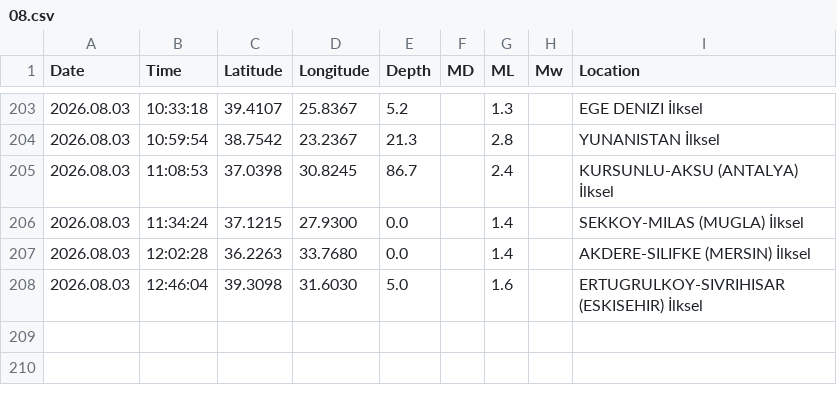
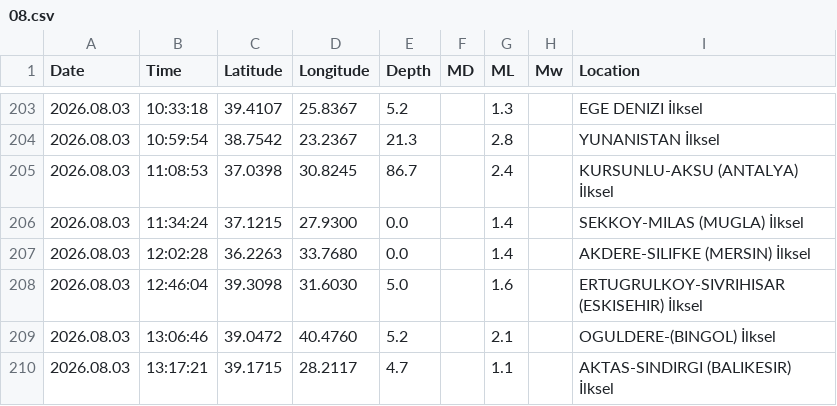
Before and after one commit to sukruozan/turkiye-guncel-deprem-verisi, a CSV file: 2026/08.csv, drawn as a sheet; only a part is shown, gaps mark what is left out; the diff names each change by its address in the sheet, - before the commit and + after, or states it on an @@ line.

Commit message:
Automated Commit

```diff
--- a/2026/08.csv
+++ b/2026/08.csv
+row 209: 2026.08.03 | 13:06:46 | 39.0472 | 40.4760 | 5.2 |  | 2.1 |  | OGULDERE-(BINGOL) İlksel
+row 210: 2026.08.03 | 13:17:21 | 39.1715 | 28.2117 | 4.7 |  | 1.1 |  | AKTAS-SINDIRGI (BALIKESIR) İlksel
```
